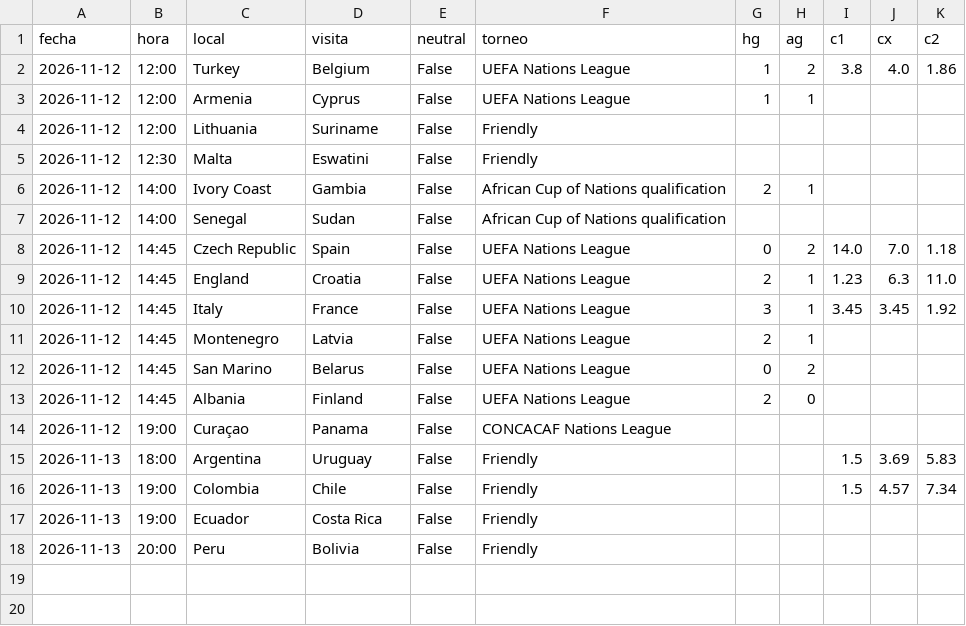
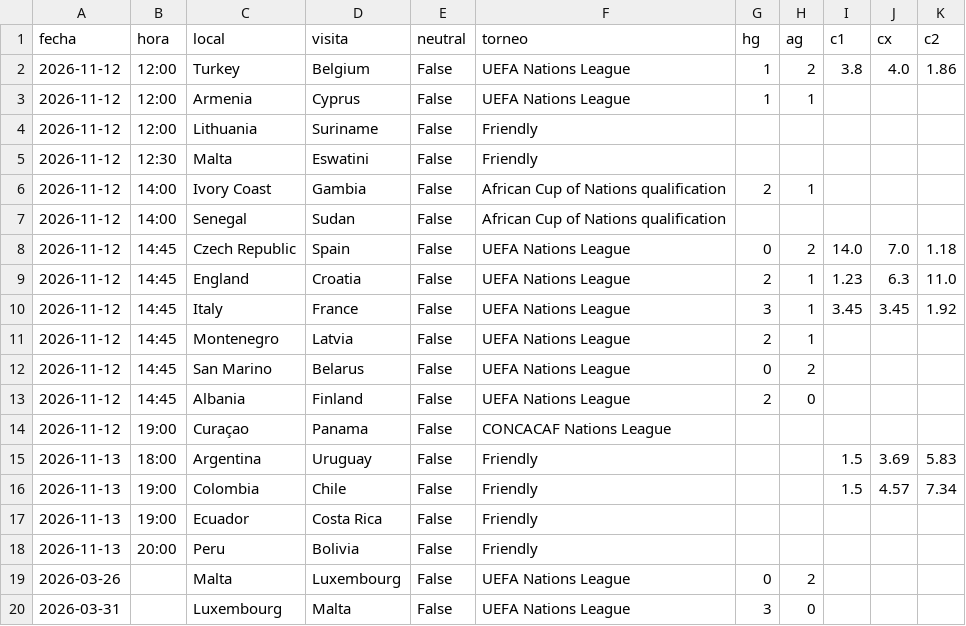
Before and after one commit to djpricey/bot-apuestas, a CSV file: docs/selecciones_manual.csv, drawn as a sheet.

```diff
--- a/docs/selecciones_manual.csv
+++ b/docs/selecciones_manual.csv
@@ -18 +18,3 @@ fecha,hora,local,visita,neutral,torneo,hg,ag,c1,cx,c2
 2026-11-13,20:00,Peru,Bolivia,False,Friendly,,,,,
+2026-03-26,,Malta,Luxembourg,False,UEFA Nations League,0,2,,,
+2026-03-31,,Luxembourg,Malta,False,UEFA Nations League,3,0,,,
```
Also changed, not shown: 1 other file.
